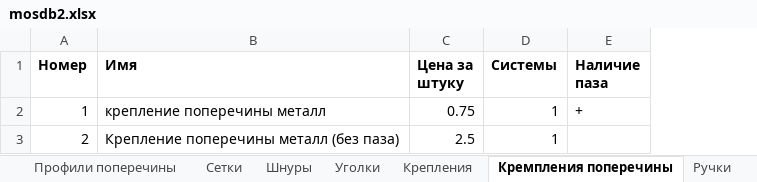
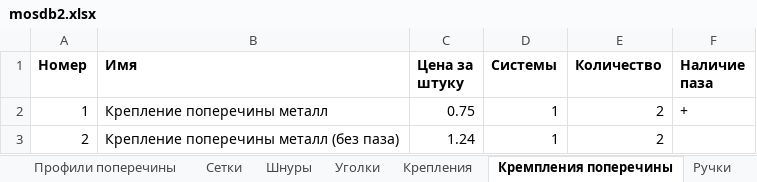
Before and after one commit to DoctorSoft/Mosquito, an Excel workbook: Mosquito/mosdb2.xlsx, sheet Кремпления поперечины, drawn as a sheet; values as stored, in another font and other column widths than the file's, no borders; the diff names each change by its address in the sheet, - before the commit and + after, or states it on an @@ line.

```diff
--- a/Mosquito/mosdb2.xlsx (sheet Кремпления поперечины)
+++ b/Mosquito/mosdb2.xlsx (sheet Кремпления поперечины)
+column E (Количество), rows 2-3: 2 | 2
-B2 (Имя): крепление поперечины металл
+B2 (Имя): Крепление поперечины металл
-C3 (Цена за штуку): 2.5
+C3 (Цена за штуку): 1.24
```
Also changed, not shown: sheet Дополнительные детали, sheet Ручки, sheet Уголки, sheet Крепления, sheet Профили поперечины, 4 other files.
